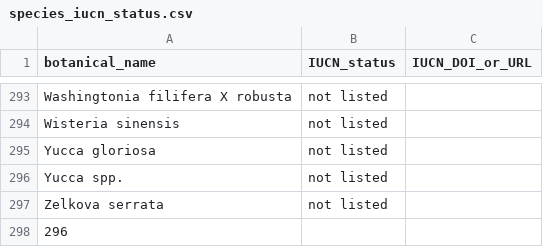
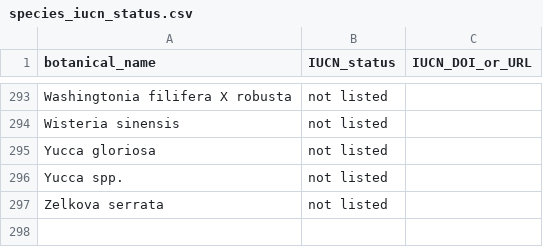
Before and after one commit to Public-Tree-Map/public-tree-map, a CSV file: species_iucn_status.csv, drawn as a sheet; only a part is shown, gaps mark what is left out; the diff names each change by its address in the sheet, - before the commit and + after, or states it on an @@ line.

Commit message:
Update species_iucn_status.csv

```diff
--- a/species_iucn_status.csv
+++ b/species_iucn_status.csv
-row 298: 296
```
